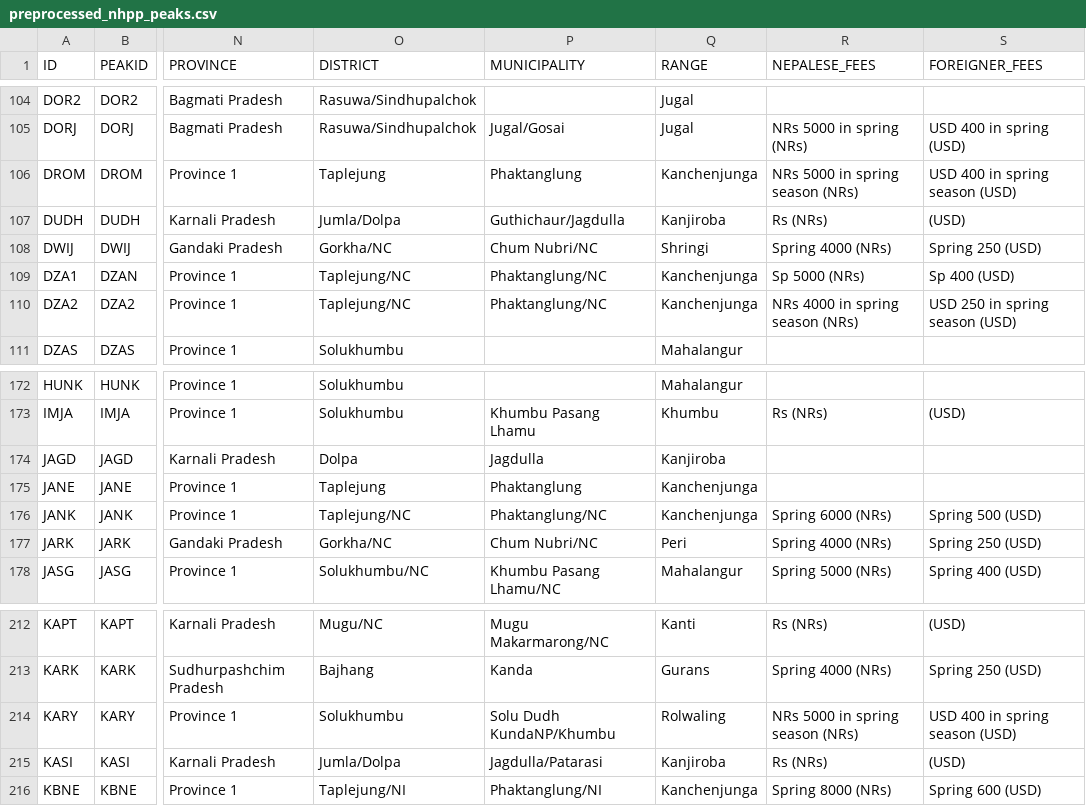
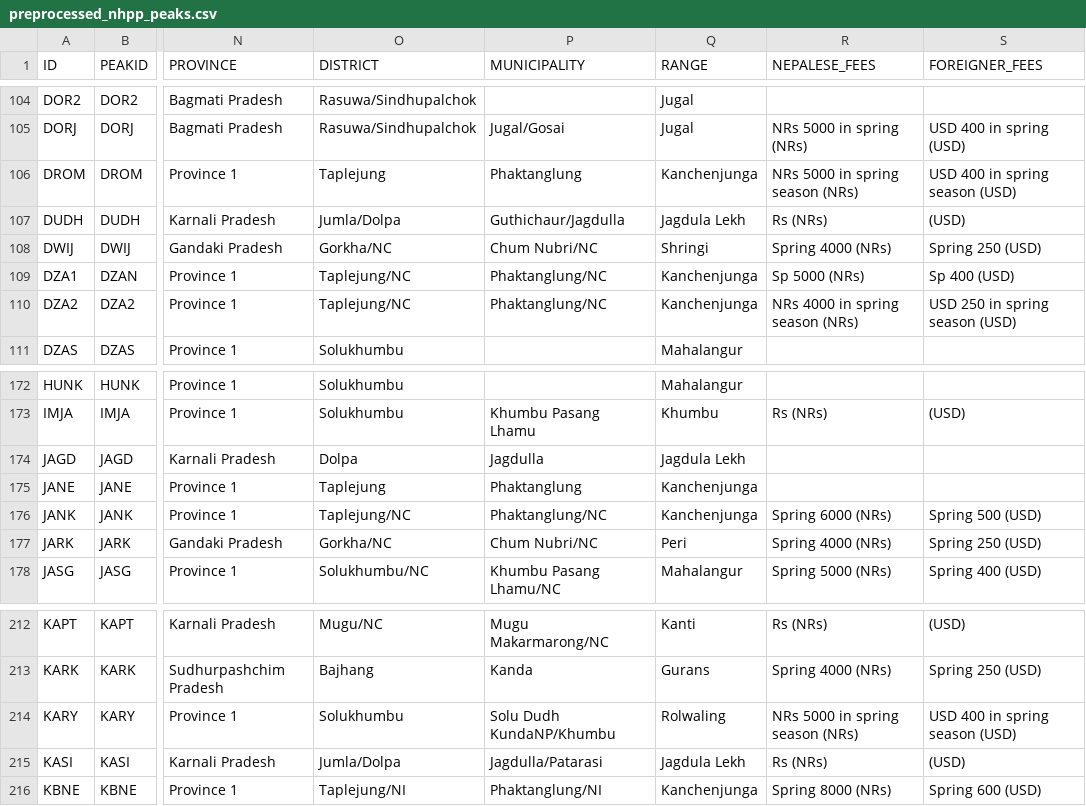
Before and after one commit to mlnrt/himalayan-database-neo4j-import-tool, a CSV file: assets/data/nhpp/preprocessed_nhpp_peaks.csv, drawn as a sheet; only a part is shown, gaps mark what is left out; the diff covers the shown part only; the diff names each change by its address in the sheet, - before the commit and + after, or states it on an @@ line.

```diff
--- a/assets/data/nhpp/preprocessed_nhpp_peaks.csv
+++ b/assets/data/nhpp/preprocessed_nhpp_peaks.csv
-Q107 (RANGE): Kanjiroba
+Q107 (RANGE): Jagdula Lekh
-Q174 (RANGE): Kanjiroba
+Q174 (RANGE): Jagdula Lekh
-Q215 (RANGE): Kanjiroba
+Q215 (RANGE): Jagdula Lekh
```
Also changed, not shown: 23 edited cells elsewhere in this file, assets/data/processed/peaks.csv, assets/data/staged/peaks.csv.
